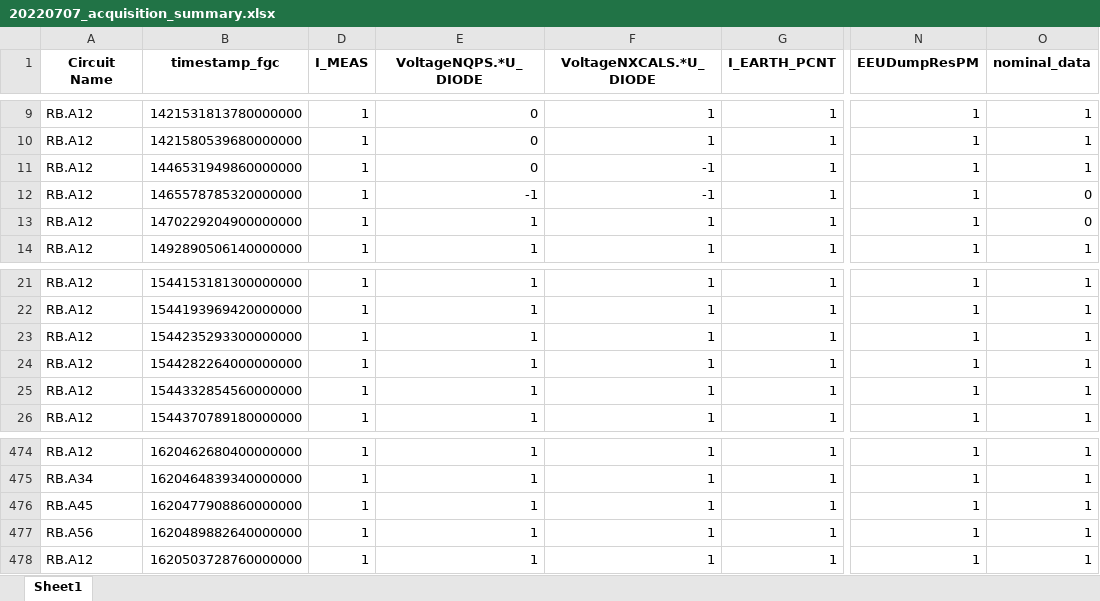
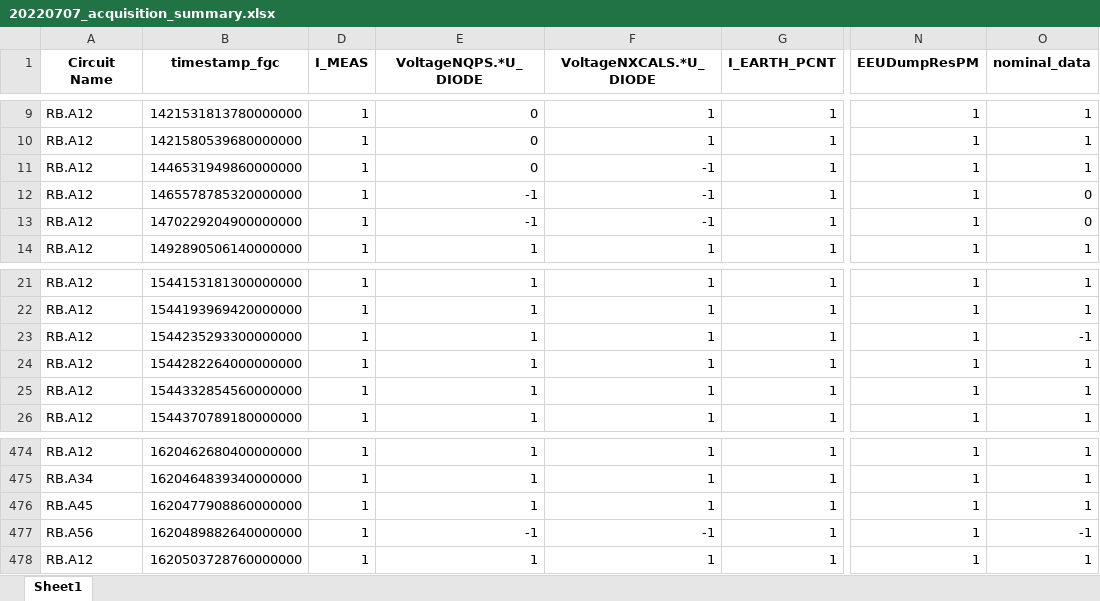
Before and after one commit to cobermai/lhc_anomaly_detection, an Excel workbook: data/20220707_acquisition_summary.xlsx, sheet Sheet1, drawn as a sheet; only a part is shown, gaps mark what is left out; values as stored, in another font and other column widths than the file's, no borders; the diff names each change by its address in the sheet, - before the commit and + after, or states it on an @@ line.

```diff
--- a/data/20220707_acquisition_summary.xlsx (sheet Sheet1)
+++ b/data/20220707_acquisition_summary.xlsx (sheet Sheet1)
-E13 (VoltageNQPS.*U_DIODE): 1
+E13 (VoltageNQPS.*U_DIODE): -1
-F13 (VoltageNXCALS.*U_DIODE): 1
+F13 (VoltageNXCALS.*U_DIODE): -1
-O23 (nominal_data): 1
+O23 (nominal_data): -1
-E477 (VoltageNQPS.*U_DIODE): 1
+E477 (VoltageNQPS.*U_DIODE): -1
-F477 (VoltageNXCALS.*U_DIODE): 1
+F477 (VoltageNXCALS.*U_DIODE): -1
-O477 (nominal_data): 1
+O477 (nominal_data): -1
```
Also changed, not shown: 9 other files.
